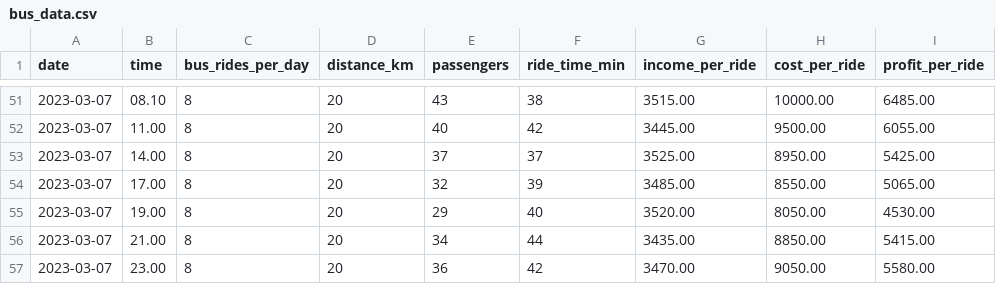
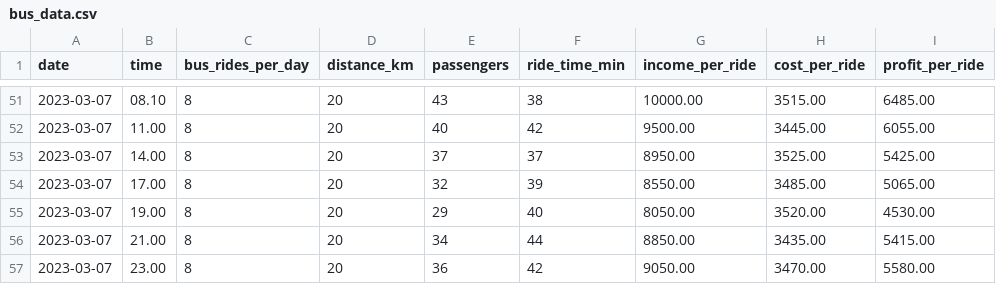
Before and after one commit to Samithuiit/ML-SDGP, a CSV file: bus_data.csv, drawn as a sheet; only a part is shown, gaps mark what is left out; the diff covers the shown part only.

```diff
--- a/bus_data.csv
+++ b/bus_data.csv
@@ -51,7 +51,7 @@ date, time, bus_rides_per_day, distance_km, passengers, ride_time_min, income_pe
-2023-03-07,08.10, 8, 20, 43, 38, 3515.00, 10000.00, 6485.00
-2023-03-07,11.00, 8, 20, 40, 42, 3445.00, 9500.00, 6055.00
-2023-03-07,14.00, 8, 20, 37, 37, 3525.00, 8950.00, 5425.00
-2023-03-07,17.00, 8, 20, 32, 39, 3485.00, 8550.00, 5065.00
-2023-03-07,19.00, 8, 20, 29, 40, 3520.00, 8050.00, 4530.00
-2023-03-07,21.00, 8, 20, 34, 44, 3435.00, 8850.00, 5415.00
-2023-03-07,23.00, 8, 20, 36, 42, 3470.00, 9050.00, 5580.00
+2023-03-07,08.10, 8, 20, 43, 38, 10000.00, 3515.00, 6485.00
+2023-03-07,11.00, 8, 20, 40, 42, 9500.00, 3445.00, 6055.00
+2023-03-07,14.00, 8, 20, 37, 37, 8950.00, 3525.00, 5425.00
+2023-03-07,17.00, 8, 20, 32, 39, 8550.00, 3485.00, 5065.00
+2023-03-07,19.00, 8, 20, 29, 40, 8050.00, 3520.00, 4530.00
+2023-03-07,21.00, 8, 20, 34, 44, 8850.00, 3435.00, 5415.00
+2023-03-07,23.00, 8, 20, 36, 42, 9050.00, 3470.00, 5580.00
```
Also changed, not shown: 32 edited cells elsewhere in this file.
